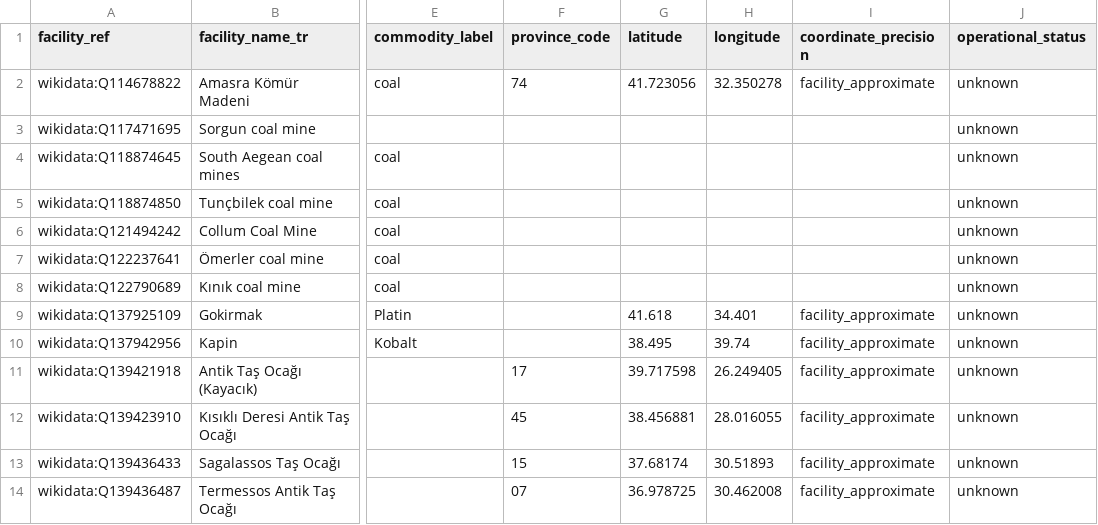
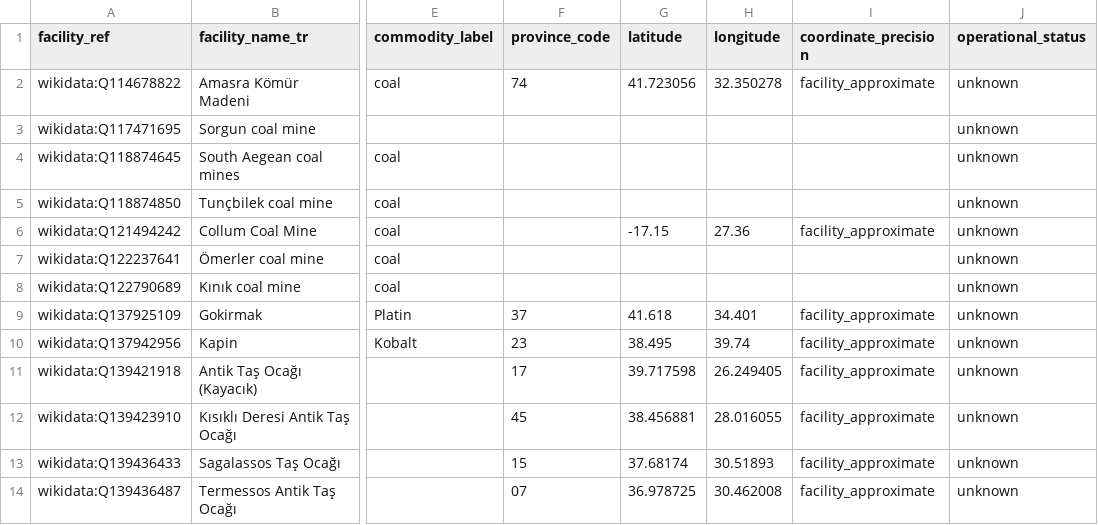
Before and after one commit to esaritas/Mining-accidents-Turkiye, a CSV file: data/public/facilities.csv, drawn as a sheet; only a part is shown, gaps mark what is left out; the diff covers the shown part only; the diff names each change by its address in the sheet, - before the commit and + after, or states it on an @@ line.

```diff
--- a/data/public/facilities.csv
+++ b/data/public/facilities.csv
-G6 (latitude): (empty)
+G6 (latitude): -17.15
-H6 (longitude): (empty)
+H6 (longitude): 27.36
-I6 (coordinate_precision): (empty)
+I6 (coordinate_precision): facility_approximate
-F9 (province_code): (empty)
+F9 (province_code): 37
-F10 (province_code): (empty)
+F10 (province_code): 23
```
Also changed, not shown: 11 edited cells elsewhere in this file, data/public/incidents.csv, data/public/sources.csv, 17 other files.
